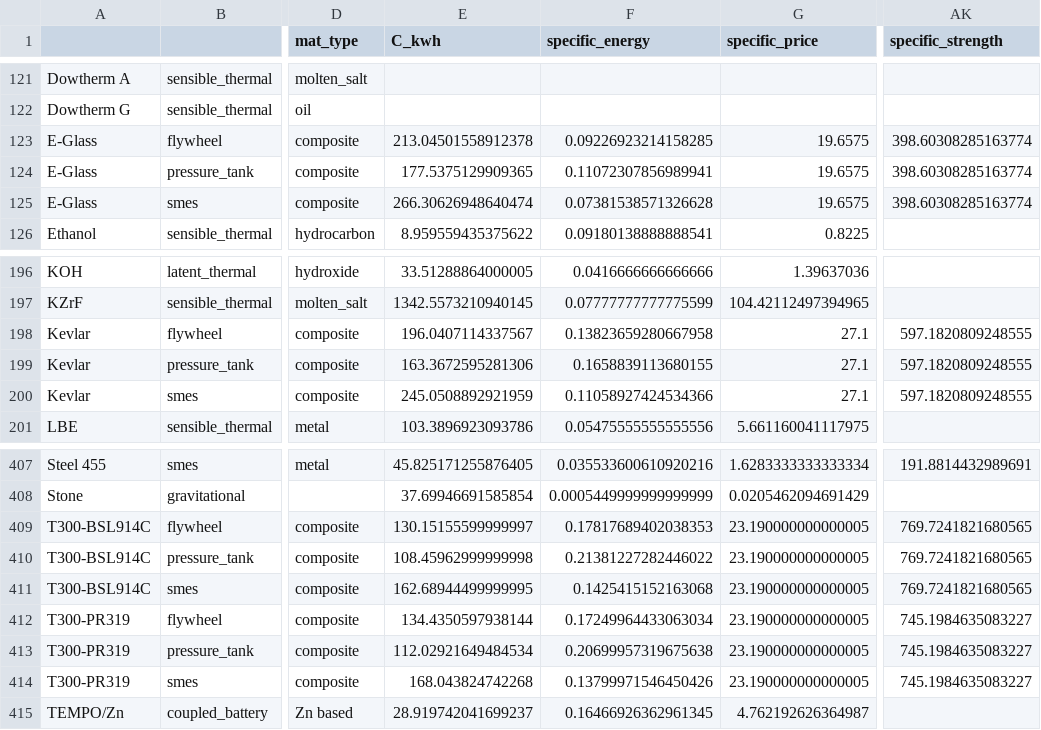
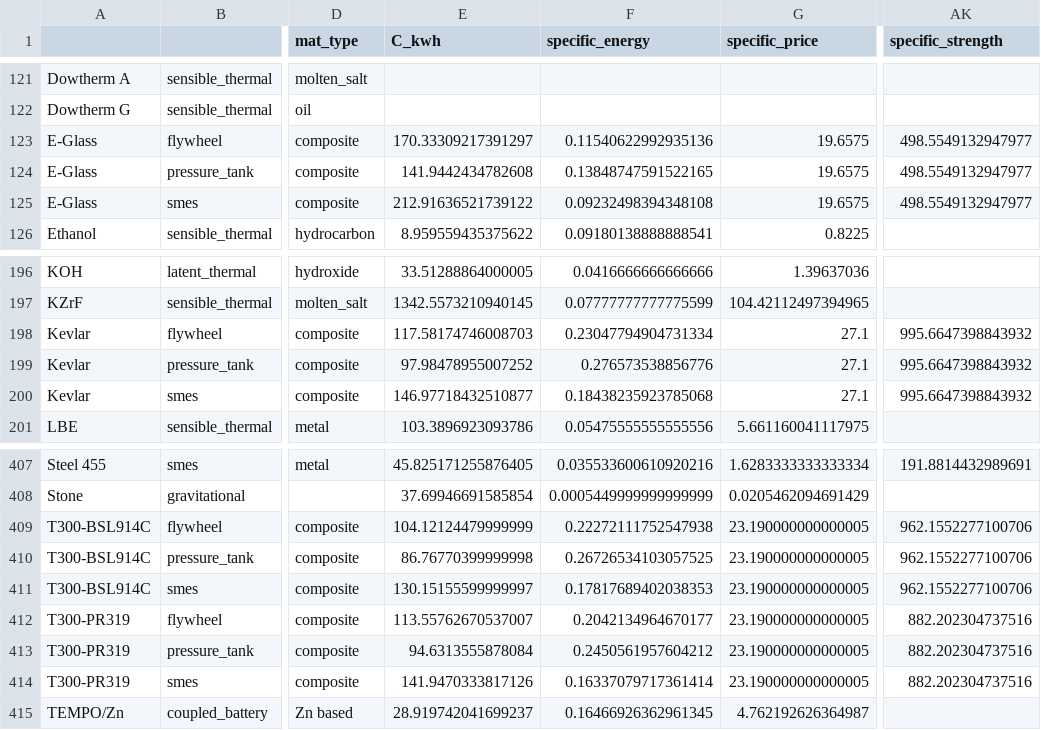
Before and after one commit to energy-storage-analysis/LDES-Survey, a CSV file: cap_cost/data_consolidated/SM_data.csv, drawn as a sheet; only a part is shown, gaps mark what is left out; the diff covers the shown part only; the diff names each change by its address in the sheet, - before the commit and + after, or states it on an @@ line.

Commit message:
change kale 2018 handling of ultimate stress
see readme
increased the specific strengths a bit

```diff
--- a/cap_cost/data_consolidated/SM_data.csv
+++ b/cap_cost/data_consolidated/SM_data.csv
-E123 (C_kwh): 213.04501558912378
+E123 (C_kwh): 170.33309217391297
-F123 (specific_energy): 0.09226923214158285
+F123 (specific_energy): 0.11540622992935136
-AK123:AK125 (specific_strength): 398.60308285163774
+AK123:AK125 (specific_strength): 498.5549132947977
-E124 (C_kwh): 177.5375129909365
+E124 (C_kwh): 141.9442434782608
-F124 (specific_energy): 0.11072307856989941
+F124 (specific_energy): 0.13848747591522165
-E125 (C_kwh): 266.30626948640474
+E125 (C_kwh): 212.91636521739122
-F125 (specific_energy): 0.07381538571326628
+F125 (specific_energy): 0.09232498394348108
-E198 (C_kwh): 196.0407114337567
+E198 (C_kwh): 117.58174746008703
-F198 (specific_energy): 0.13823659280667958
+F198 (specific_energy): 0.23047794904731334
-AK198:AK200 (specific_strength): 597.1820809248555
+AK198:AK200 (specific_strength): 995.6647398843932
-E199 (C_kwh): 163.3672595281306
+E199 (C_kwh): 97.98478955007252
-F199 (specific_energy): 0.1658839113680155
+F199 (specific_energy): 0.276573538856776
-E200 (C_kwh): 245.0508892921959
+E200 (C_kwh): 146.97718432510877
-F200 (specific_energy): 0.11058927424534366
+F200 (specific_energy): 0.18438235923785068
-E409 (C_kwh): 130.15155599999997
+E409 (C_kwh): 104.12124479999999
-F409 (specific_energy): 0.17817689402038353
+F409 (specific_energy): 0.22272111752547938
-AK409:AK411 (specific_strength): 769.7241821680565
+AK409:AK411 (specific_strength): 962.1552277100706
-E410 (C_kwh): 108.45962999999998
+E410 (C_kwh): 86.76770399999998
-F410 (specific_energy): 0.21381227282446022
+F410 (specific_energy): 0.26726534103057525
-E411 (C_kwh): 162.68944499999995
+E411 (C_kwh): 130.15155599999997
-F411 (specific_energy): 0.1425415152163068
+F411 (specific_energy): 0.17817689402038353
-E412 (C_kwh): 134.4350597938144
+E412 (C_kwh): 113.55762670537007
-F412 (specific_energy): 0.17249964433063034
+F412 (specific_energy): 0.2042134964670177
-AK412:AK414 (specific_strength): 745.1984635083227
+AK412:AK414 (specific_strength): 882.202304737516
-E413 (C_kwh): 112.02921649484534
+E413 (C_kwh): 94.6313555878084
-F413 (specific_energy): 0.20699957319675638
+F413 (specific_energy): 0.2450561957604212
-E414 (C_kwh): 168.043824742268
+E414 (C_kwh): 141.9470333817126
-F414 (specific_energy): 0.13799971546450426
+F414 (specific_energy): 0.16337079717361414
```
Also changed, not shown: 45 edited cells elsewhere in this file, cap_cost/data_consolidated/mat_data_all.csv, 3 other files.
